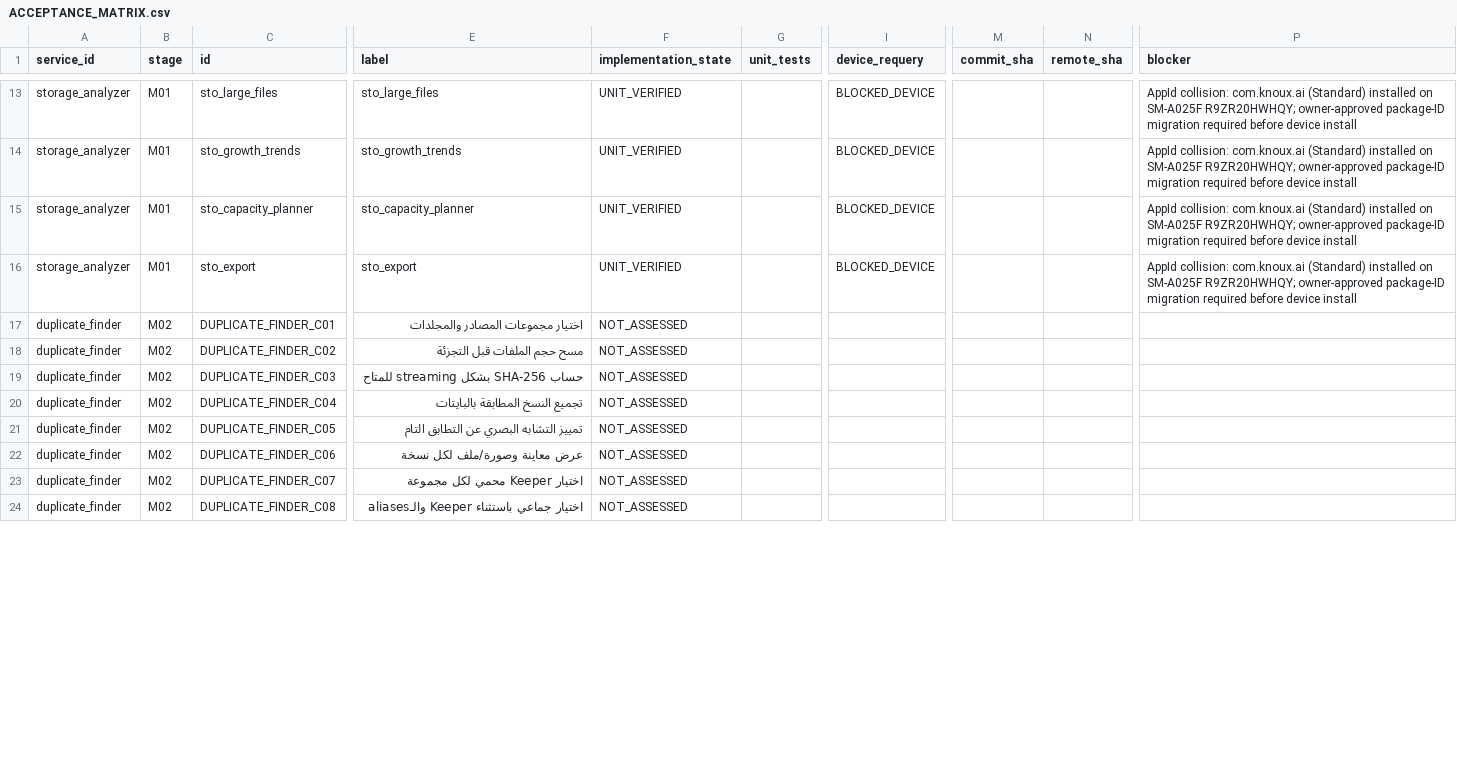
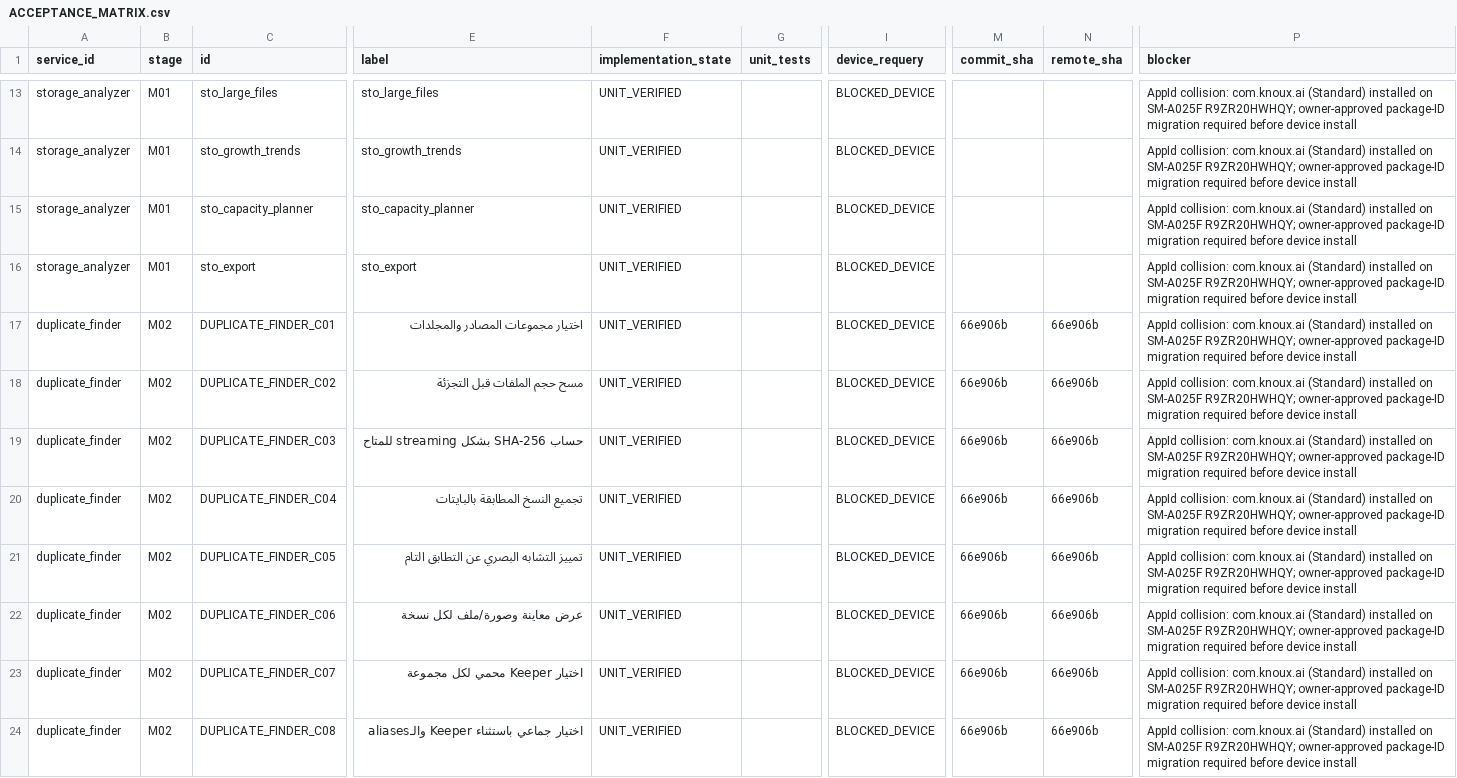
Before and after one commit to daynightae-cmyk/KNOUX-AI-Pro, a CSV file: qa-evidence/pro_e2e/ACCEPTANCE_MATRIX.csv, drawn as a sheet; only a part is shown, gaps mark what is left out; the diff covers the shown part only; the diff names each change by its address in the sheet, - before the commit and + after, or states it on an @@ line.

Commit message:
docs(m02): record M02 unit verification and device blocker in ledgers
- EXECUTION_LEDGER.md: append M02 duplicate_finder at UNIT_VERIFIED +
  LOCAL_COMMITTED + REMOTE_MASTER_VERIFIED; DEVICE_E2E BLOCKED_DEVICE
- ACCEPTANCE_MATRIX.csv: 15 duplicate_finder rows marked UNIT_VERIFIED /
  BLOCKED_DEVICE with the appId-collision blocker
- PRO_EXECUTION_MANIFEST.json: advance SHA to 66e906b; next service M03

```diff
--- a/qa-evidence/pro_e2e/ACCEPTANCE_MATRIX.csv
+++ b/qa-evidence/pro_e2e/ACCEPTANCE_MATRIX.csv
-F17:F24 (implementation_state): NOT_ASSESSED
+F17:F24 (implementation_state): UNIT_VERIFIED
-I17:I24 (device_requery): (empty)
+I17:I24 (device_requery): BLOCKED_DEVICE
-M17:M24 (commit_sha): (empty)
+M17:M24 (commit_sha): 66e906b
-N17:N24 (remote_sha): (empty)
+N17:N24 (remote_sha): 66e906b
-P17:P24 (blocker): (empty)
+P17:P24 (blocker): AppId collision: com.knoux.ai (Standard) installed on SM-A025F R9ZR20HWHQY; owner-approved package-ID migration required before device install
```
Also changed, not shown: 35 edited cells elsewhere in this file, 2 other files.
